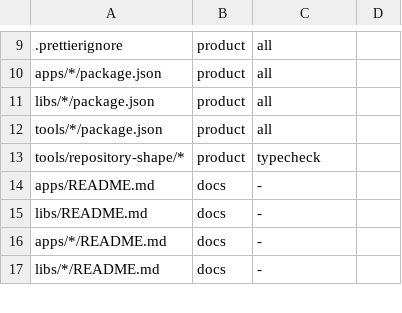
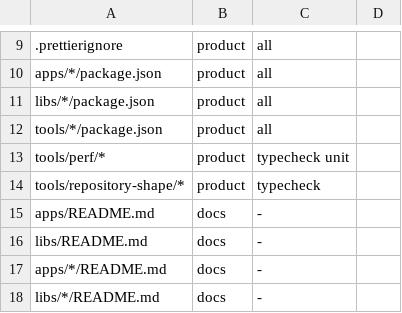
Before and after one commit to dhyegocalota/todz, a TSV file: scripts/verify-gates.tsv, drawn as a sheet; only a part is shown, gaps mark what is left out; the diff names each change by its address in the sheet, - before the commit and + after, or states it on an @@ line.

```diff
--- a/scripts/verify-gates.tsv
+++ b/scripts/verify-gates.tsv
+row 13: tools/perf/* | product | typecheck unit
```
Also changed, not shown: 11 other files.
